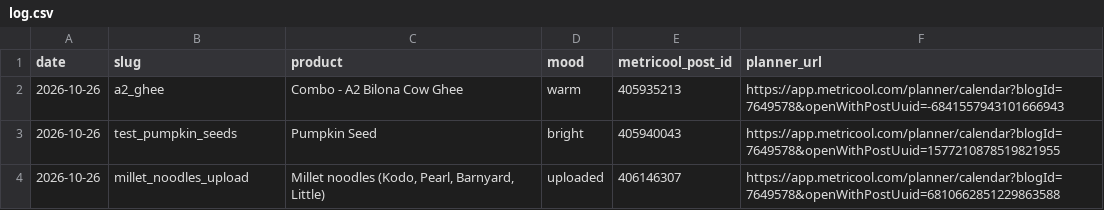
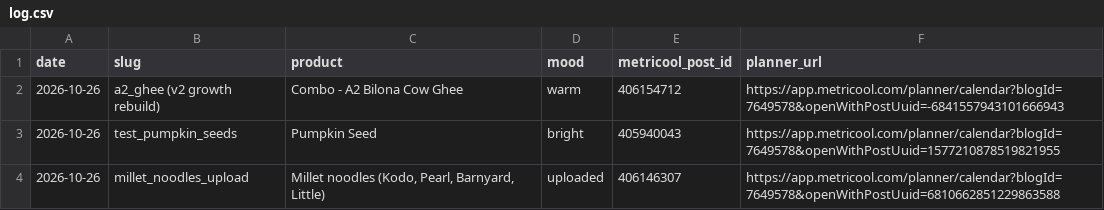
Before and after one commit to gjsgopi-dev/pureorganiczone-reels, a CSV file: log.csv, drawn as a sheet.

```diff
--- a/log.csv
+++ b/log.csv
@@ -1,3 +1,3 @@
 date,slug,product,mood,metricool_post_id,planner_url
-2026-10-26,a2_ghee,Combo - A2 Bilona Cow Ghee,warm,405935213,https://app.metricool.com/planner/calendar?blogId=7649578&openWithPostUuid=-6841557943101666943
+2026-10-26,a2_ghee (v2 growth rebuild),Combo - A2 Bilona Cow Ghee,warm,406154712,https://app.metricool.com/planner/calendar?blogId=7649578&openWithPostUuid=-6841557943101666943
 2026-10-26,test_pumpkin_seeds,Pumpkin Seed,bright,405940043,https://app.metricool.com/planner/calendar?blogId=7649578&openWithPostUuid=1577210878519821955
```
Also changed, not shown: 1 other file.
